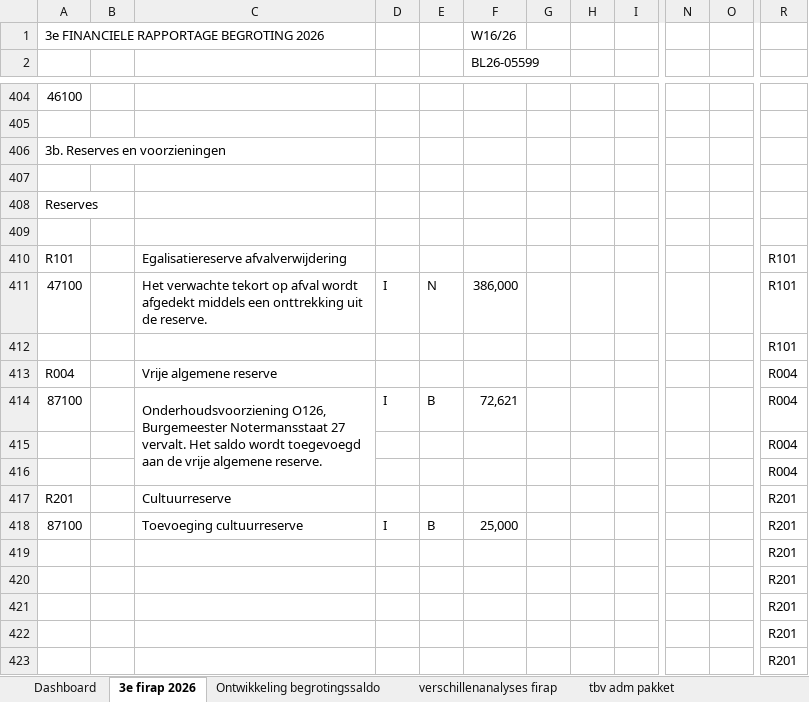
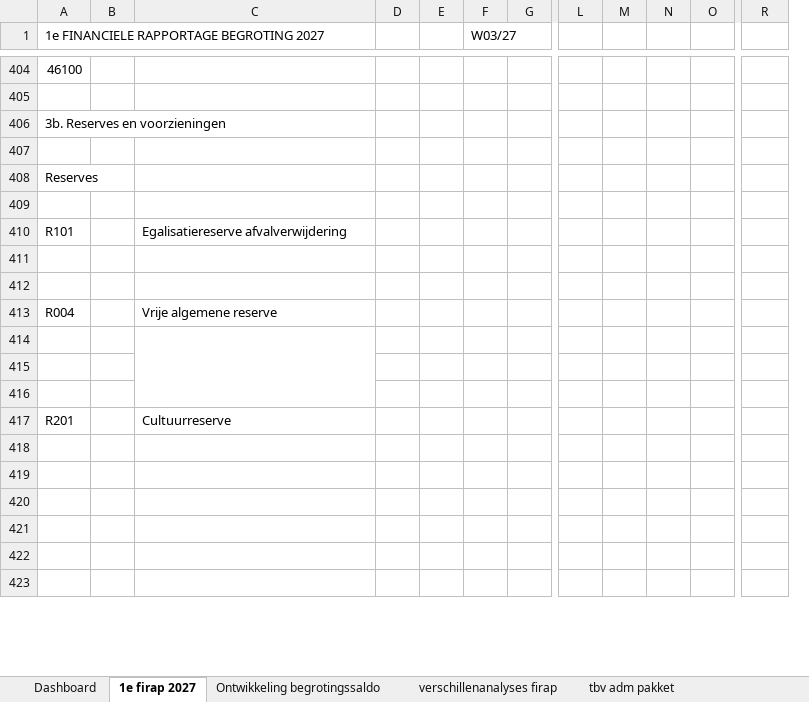
Before and after one commit to MoniqueStrik/test, an Excel workbook: W16_2026_3e_firap_2026.xlsm, sheet 1e firap 2027, drawn as a sheet; only a part is shown, gaps mark what is left out; values as stored, in another font and other column widths than the file's, no cell formats; charts and pictures and conditional formats not drawn; removed rows and columns are numbered as before the commit, all else as after; rows hold the shown columns only; the diff covers the shown part only; the diff names each change by its address in the sheet, - before the commit and + after, or states it on an @@ line.

```diff
--- a/W16_2026_3e_firap_2026.xlsm (sheet 1e firap 2027)
+++ b/W16_2026_3e_firap_2026.xlsm (sheet 1e firap 2027)
-sheet tab: 3e firap 2026
+sheet tab: 1e firap 2027
-column E, rows 411-418: N |  |  | B |  |  |  | B
-column F (BL26-05599), rows 411-418: 386,000 |  |  | 72,621 |  |  |  | 25,000
+column M, empty
+column N, empty
-row 1: 3e FINANCIELE RAPPORTAGE BEGROTING 2026 |  |  |  |  | W16/26
-A1: (empty)
+A1: 1e FINANCIELE RAPPORTAGE BEGROTING 2027
-F1: (empty)
+F1: W03/27
-R410: R101
+R410: (empty)
-row 411: 47100 |  | Het verwachte tekort op afval wordt afgedekt middels een onttrekking uit de reserve. | I | N | 386,000 |  |  |  |  |  | R101
+row 411: (empty)
-R412: R101
+R412: (empty)
-R413: R004
+R413: (empty)
-row 414: 87100 |  | Onderhoudsvoorziening O126, Burgemeester Notermansstaat 27 vervalt. Het saldo wordt toegevoegd aan de vrije algemene reserve. | I | B | 72,621 |  |  |  |  |  | R004
+row 414: (empty)
-R415:R416: R004
+R415:R416: (empty)
-R417: R201
+R417: (empty)
-row 418: 87100 |  | Toevoeging cultuurreserve | I | B | 25,000 |  |  |  |  |  | R201
+row 418: (empty)
-R419:R423: R201
+R419:R423: (empty)
```
Also changed, not shown: 18 added rows, 17 removed rows, 248 edited cells and merged cells elsewhere in this sheet, sheet verschillenanalyses firap, sheet Ontwikkeling begrotingssaldo, sheet Dashboard, sheet tbv adm pakket, cell formats, formulas that keep their value, charts or pictures, 3 other files.
